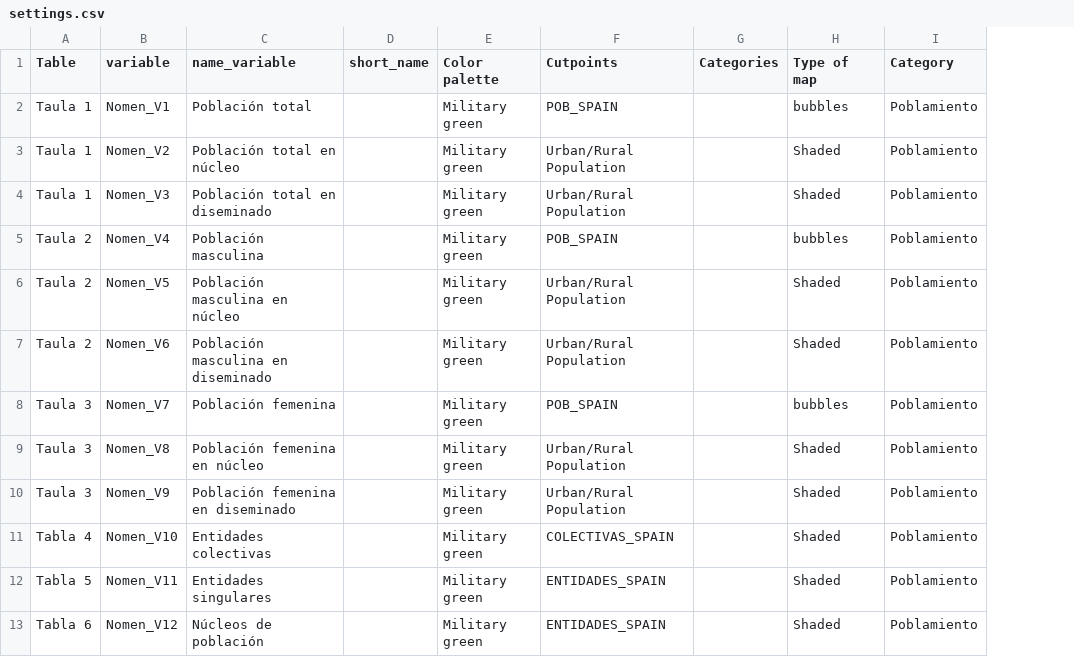
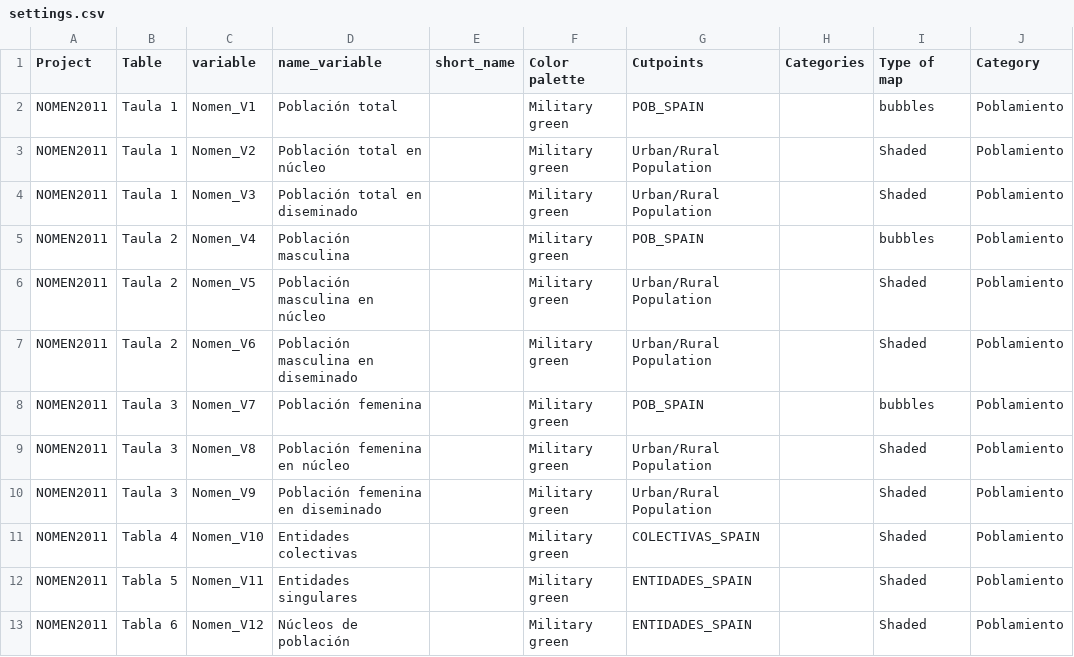
Before and after one commit to vedadr/CEDMetadata, a CSV file: generate_xml_and_other_examples/settings.csv, drawn as a sheet; the diff names each change by its address in the sheet, - before the commit and + after, or states it on an @@ line.

```diff
--- a/generate_xml_and_other_examples/settings.csv
+++ b/generate_xml_and_other_examples/settings.csv
+column A (Project), rows 2-13: all NOMEN2011
```
Also changed, not shown: 2 other files.
